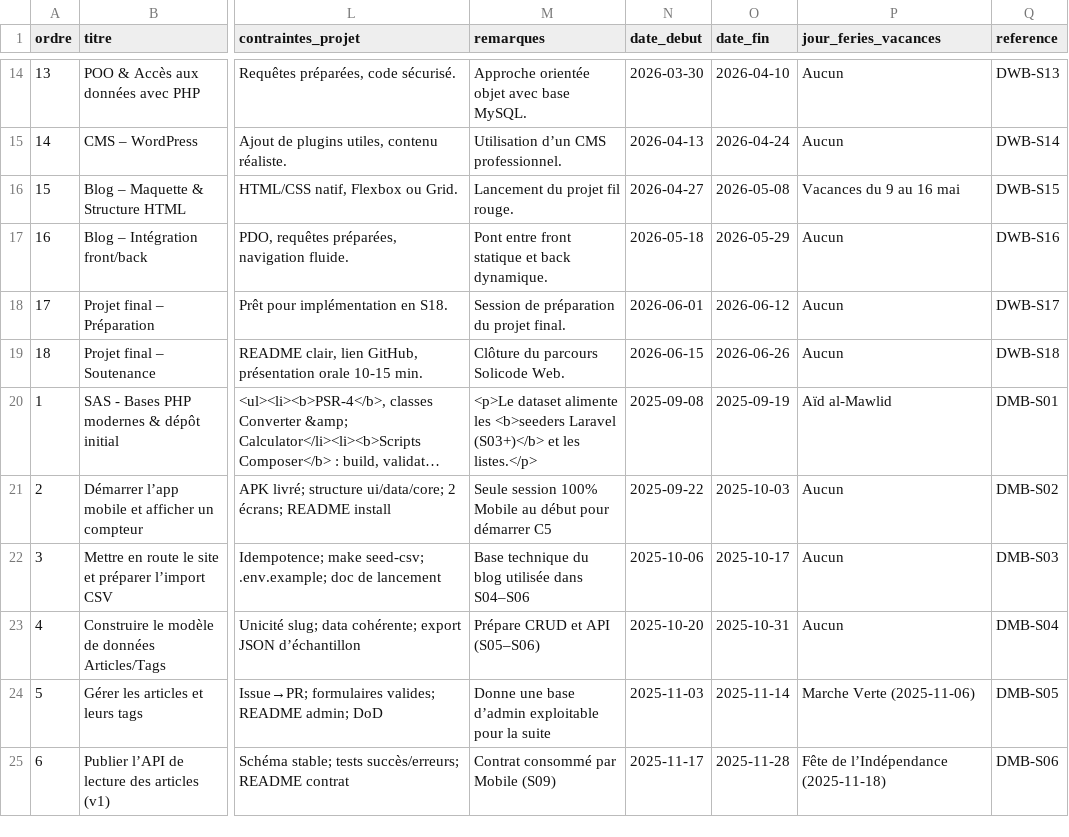
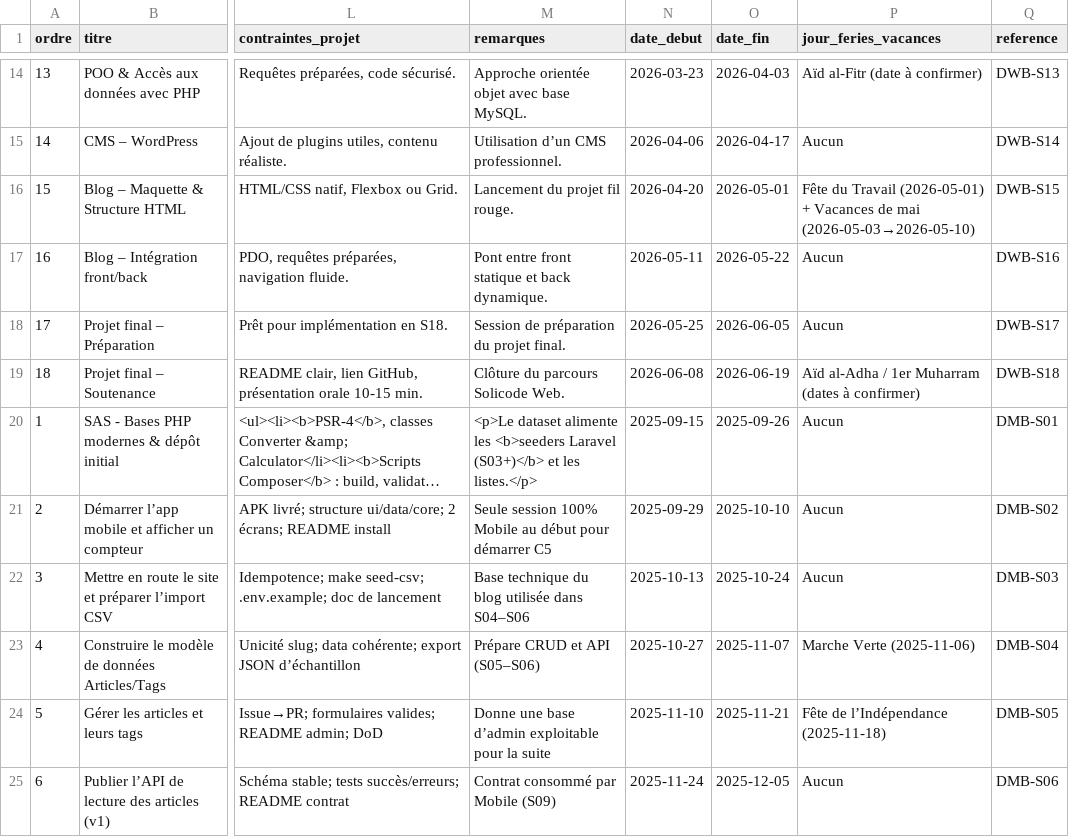
Before and after one commit to solicode-lms/app, a CSV file: modules/PkgSessions/Database/data/sessionFormations.csv, drawn as a sheet; only a part is shown, gaps mark what is left out; long unchanged cells end in …; the diff covers the shown part only; the diff names each change by its address in the sheet, - before the commit and + after, or states it on an @@ line.

```diff
--- a/modules/PkgSessions/Database/data/sessionFormations.csv
+++ b/modules/PkgSessions/Database/data/sessionFormations.csv
-N14 (date_debut): 2026-03-30
+N14 (date_debut): 2026-03-23
-O14 (date_fin): 2026-04-10
+O14 (date_fin): 2026-04-03
-P14 (jour_feries_vacances): Aucun
+P14 (jour_feries_vacances): Aïd al-Fitr (date à confirmer)
-N15 (date_debut): 2026-04-13
+N15 (date_debut): 2026-04-06
-O15 (date_fin): 2026-04-24
+O15 (date_fin): 2026-04-17
-N16 (date_debut): 2026-04-27
+N16 (date_debut): 2026-04-20
-O16 (date_fin): 2026-05-08
+O16 (date_fin): 2026-05-01
-P16 (jour_feries_vacances): Vacances du 9 au 16 mai
+P16 (jour_feries_vacances): Fête du Travail (2026-05-01) + Vacances de mai (2026-05-03→2026-05-10)
-N17 (date_debut): 2026-05-18
+N17 (date_debut): 2026-05-11
-O17 (date_fin): 2026-05-29
+O17 (date_fin): 2026-05-22
-N18 (date_debut): 2026-06-01
+N18 (date_debut): 2026-05-25
-O18 (date_fin): 2026-06-12
+O18 (date_fin): 2026-06-05
-N19 (date_debut): 2026-06-15
+N19 (date_debut): 2026-06-08
-O19 (date_fin): 2026-06-26
+O19 (date_fin): 2026-06-19
-P19 (jour_feries_vacances): Aucun
+P19 (jour_feries_vacances): Aïd al-Adha / 1er Muharram (dates à confirmer)
-N20 (date_debut): 2025-09-08
+N20 (date_debut): 2025-09-15
-O20 (date_fin): 2025-09-19
+O20 (date_fin): 2025-09-26
-P20 (jour_feries_vacances): Aïd al-Mawlid
+P20 (jour_feries_vacances): Aucun
-N21 (date_debut): 2025-09-22
+N21 (date_debut): 2025-09-29
-O21 (date_fin): 2025-10-03
+O21 (date_fin): 2025-10-10
-N22 (date_debut): 2025-10-06
+N22 (date_debut): 2025-10-13
-O22 (date_fin): 2025-10-17
+O22 (date_fin): 2025-10-24
-N23 (date_debut): 2025-10-20
+N23 (date_debut): 2025-10-27
-O23 (date_fin): 2025-10-31
+O23 (date_fin): 2025-11-07
-P23 (jour_feries_vacances): Aucun
+P23 (jour_feries_vacances): Marche Verte (2025-11-06)
-N24 (date_debut): 2025-11-03
+N24 (date_debut): 2025-11-10
-O24 (date_fin): 2025-11-14
+O24 (date_fin): 2025-11-21
-P24 (jour_feries_vacances): Marche Verte (2025-11-06)
+P24 (jour_feries_vacances): Fête de l’Indépendance (2025-11-18)
-N25 (date_debut): 2025-11-17
+N25 (date_debut): 2025-11-24
-O25 (date_fin): 2025-11-28
+O25 (date_fin): 2025-12-05
-P25 (jour_feries_vacances): Fête de l’Indépendance (2025-11-18)
+P25 (jour_feries_vacances): Aucun
```
Also changed, not shown: 66 edited cells elsewhere in this file, 3 other files.
